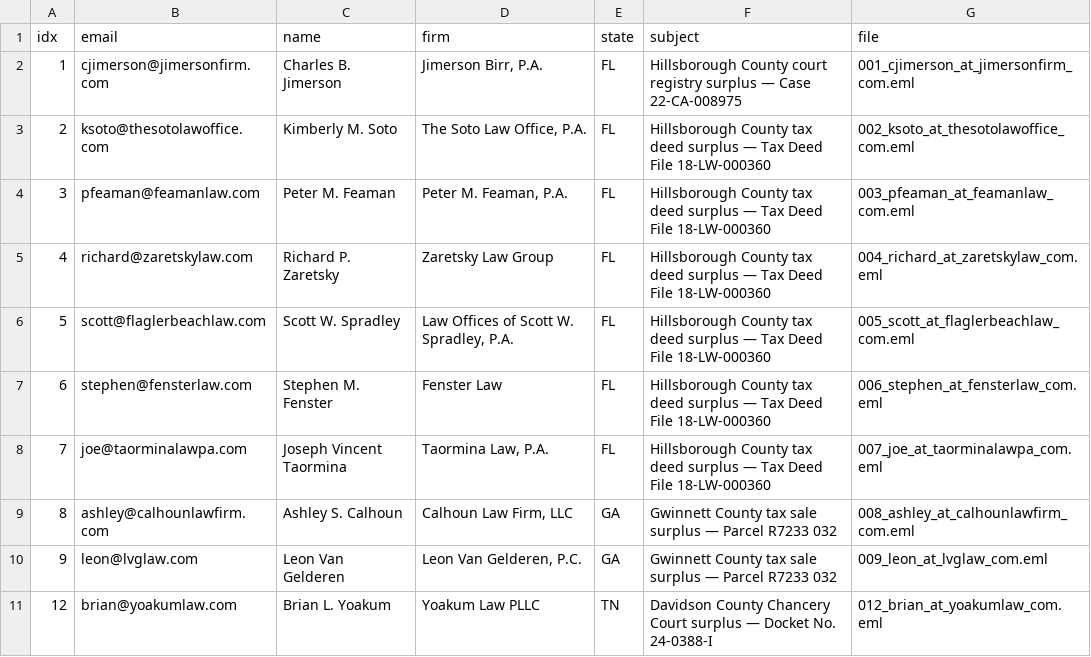
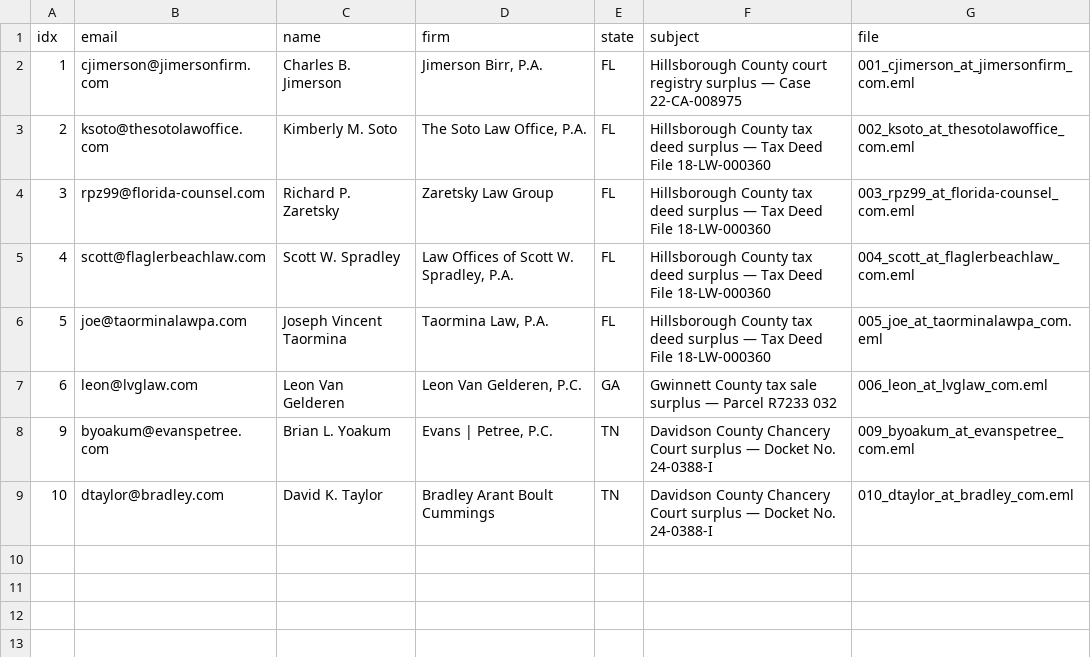
Before and after one commit to daveestaaqui/revenue-engine, a CSV file: outreach/drafts/_MANIFEST.csv, drawn as a sheet.

Commit message:
fix(outreach): eliminate rogue automated draft sync, purge legacy personas, and enforce verified bar deliverability

```diff
--- a/outreach/drafts/_MANIFEST.csv
+++ b/outreach/drafts/_MANIFEST.csv
@@ -3,9 +3,7 @@ idx,email,name,firm,state,subject,file
 2,ksoto@thesotolawoffice.com,Kimberly M. Soto,"The Soto Law Office, P.A.",FL,Hillsborough County tax deed surplus — Tax Deed File 18-LW-000360,002_ksoto_at_thesotolawoffice_com.eml
-3,pfeaman@feamanlaw.com,Peter M. Feaman,"Peter M. Feaman, P.A.",FL,Hillsborough County tax deed surplus — Tax Deed File 18-LW-000360,003_pfeaman_at_feamanlaw_com.eml
-4,richard@zaretskylaw.com,Richard P. Zaretsky,Zaretsky Law Group,FL,Hillsborough County tax deed surplus — Tax Deed File 18-LW-000360,004_richard_at_zaretskylaw_com.eml
-5,scott@flaglerbeachlaw.com,Scott W. Spradley,"Law Offices of Scott W. Spradley, P.A.",FL,Hillsborough County tax deed surplus — Tax Deed File 18-LW-000360,005_scott_at_flaglerbeachlaw_com.eml
-6,stephen@fensterlaw.com,Stephen M. Fenster,Fenster Law,FL,Hillsborough County tax deed surplus — Tax Deed File 18-LW-000360,006_stephen_at_fensterlaw_com.eml
-7,joe@taorminalawpa.com,Joseph Vincent Taormina,"Taormina Law, P.A.",FL,Hillsborough County tax deed surplus — Tax Deed File 18-LW-000360,007_joe_at_taorminalawpa_com.eml
-8,ashley@calhounlawfirm.com,Ashley S. Calhoun,"Calhoun Law Firm, LLC",GA,Gwinnett County tax sale surplus — Parcel R7233 032,008_ashley_at_calhounlawfirm_com.eml
-9,leon@lvglaw.com,Leon Van Gelderen,"Leon Van Gelderen, P.C.",GA,Gwinnett County tax sale surplus — Parcel R7233 032,009_leon_at_lvglaw_com.eml
-12,brian@yoakumlaw.com,Brian L. Yoakum,Yoakum Law PLLC,TN,Davidson County Chancery Court surplus — Docket No. 24-0388-I,012_brian_at_yoakumlaw_com.eml
+3,rpz99@florida-counsel.com,Richard P. Zaretsky,Zaretsky Law Group,FL,Hillsborough County tax deed surplus — Tax Deed File 18-LW-000360,003_rpz99_at_florida-counsel_com.eml
+4,scott@flaglerbeachlaw.com,Scott W. Spradley,"Law Offices of Scott W. Spradley, P.A.",FL,Hillsborough County tax deed surplus — Tax Deed File 18-LW-000360,004_scott_at_flaglerbeachlaw_com.eml
+5,joe@taorminalawpa.com,Joseph Vincent Taormina,"Taormina Law, P.A.",FL,Hillsborough County tax deed surplus — Tax Deed File 18-LW-000360,005_joe_at_taorminalawpa_com.eml
+6,leon@lvglaw.com,Leon Van Gelderen,"Leon Van Gelderen, P.C.",GA,Gwinnett County tax sale surplus — Parcel R7233 032,006_leon_at_lvglaw_com.eml
+9,byoakum@evanspetree.com,Brian L. Yoakum,"Evans | Petree, P.C.",TN,Davidson County Chancery Court surplus — Docket No. 24-0388-I,009_byoakum_at_evanspetree_com.eml
+10,dtaylor@bradley.com,David K. Taylor,Bradley Arant Boult Cummings,TN,Davidson County Chancery Court surplus — Docket No. 24-0388-I,010_dtaylor_at_bradley_com.eml
```
Also changed, not shown: outreach/high_conviction_attorneys.csv, 23 other files.
